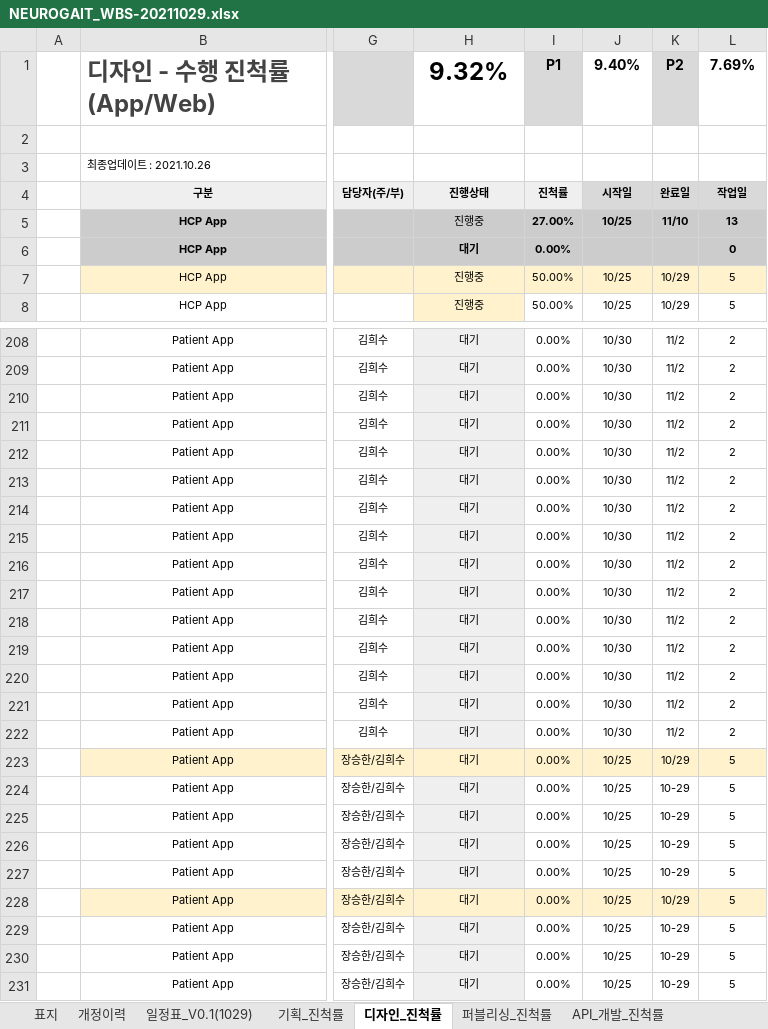
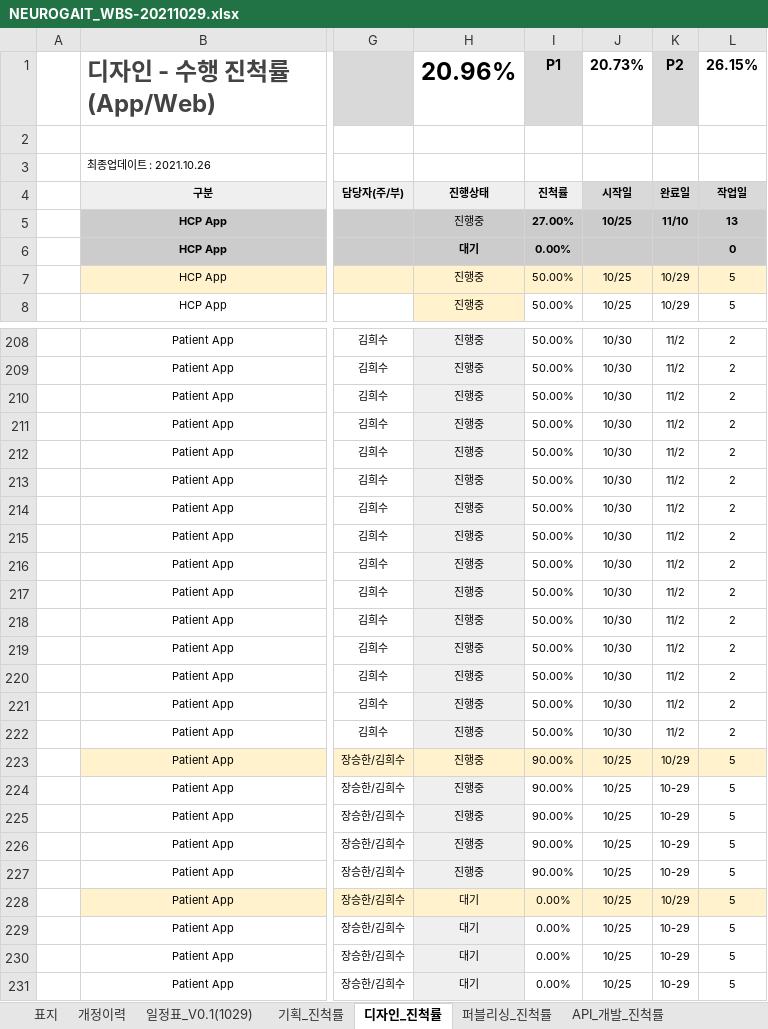
Before and after one commit to doingjo/neuro, an Excel workbook: sb_wbs/NEUROGAIT_WBS-20211029.xlsx, sheet 디자인_진척률, drawn as a sheet; only a part is shown, gaps mark what is left out; values as stored, in another font and other column widths than the file's, no borders; charts and pictures and conditional formats not drawn; the diff covers the shown part only; the diff names each change by its address in the sheet, - before the commit and + after, or states it on an @@ line.

```diff
--- a/sb_wbs/NEUROGAIT_WBS-20211029.xlsx (sheet 디자인_진척률)
+++ b/sb_wbs/NEUROGAIT_WBS-20211029.xlsx (sheet 디자인_진척률)
-H1: 9.32%
+H1: 20.96%
-J1: 9.40%
+J1: 20.73%
-L1: 7.69%
+L1: 26.15%
-H208:H227: 대기
+H208:H227: 진행중
-I208:I222: 0.00%
+I208:I222: 50.00%
-I223:I227: 0.00%
+I223:I227: 90.00%
```
Also changed, not shown: 183 edited cells elsewhere in this sheet, sheet 퍼블리싱_진척률, sheet 일정표_V0.1(1029), sheet 요약정보, formulas that keep their value, hidden cells, charts or pictures.
